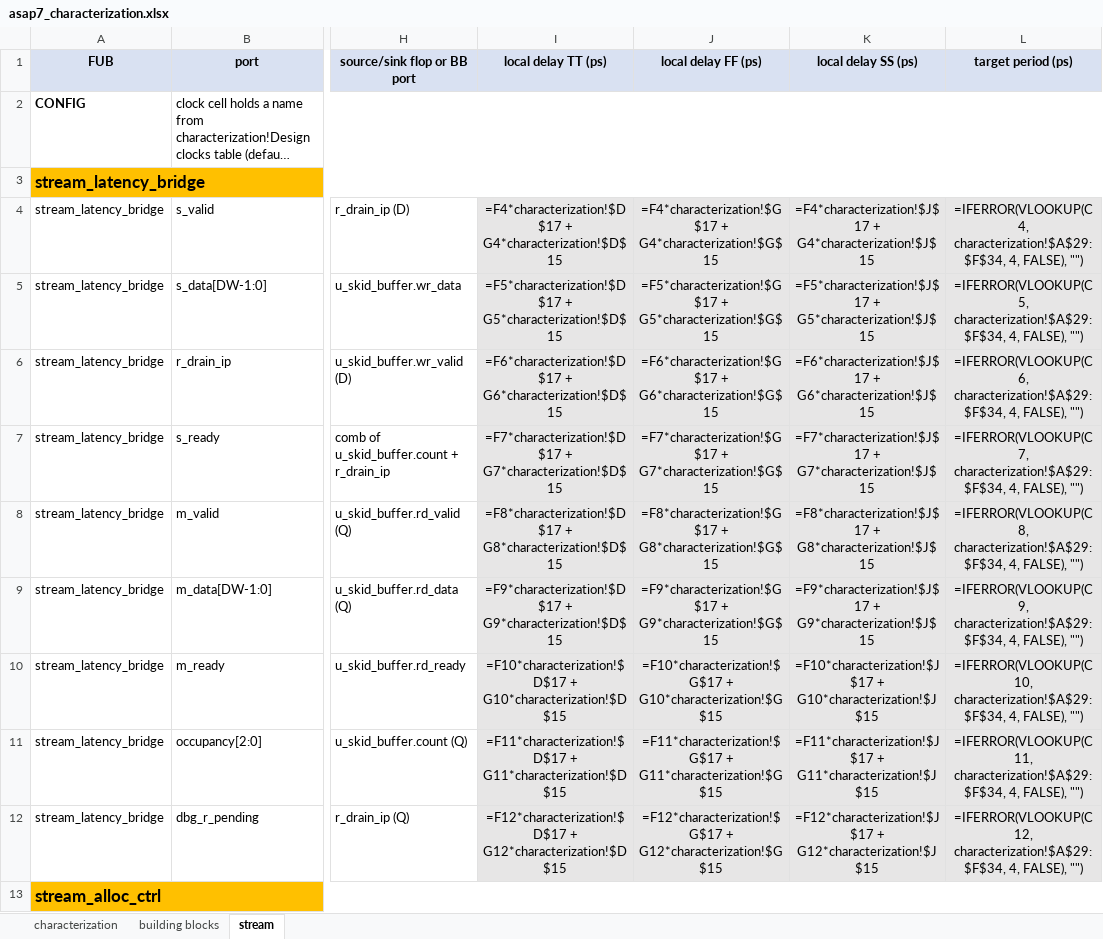
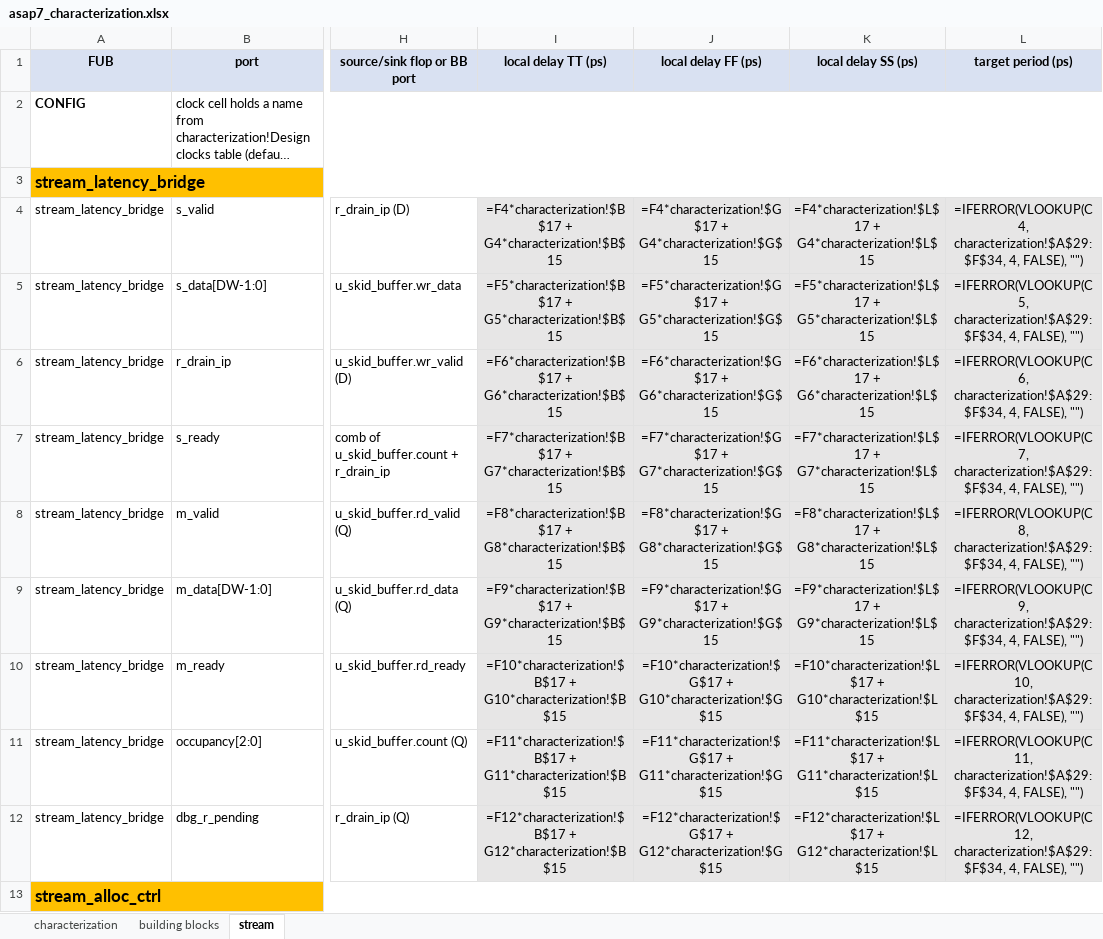
Before and after one commit to sean-galloway/RTLDesignSherpa, an Excel workbook: projects/components/timing_characterization/work/asap7_characterization.xlsx, sheet stream, drawn as a sheet; only a part is shown, gaps mark what is left out; long unchanged cells end in …; values as stored, in another font and other column widths than the file's, no borders; formulas without a stored value are shown as written; the diff covers the shown part only; the diff names each change by its address in the sheet, - before the commit and + after, or states it on an @@ line.

Commit message:
feat(timing_char/work): shift sweep grid to 1.0/1.25/1.5/1.75/2.0 GHz
User wants the methodology to illustrate paths going from passing to
failing.  The old 500/750/1000 MHz sweep keeps everything comfortably
passing for an ASAP7 7nm characterization.  Pushing the grid to where
modern designs hit the wall:

  columns: TT_1000 / TT_1250 / TT_1500 / TT_1750 / TT_2000
           FF_1000 / FF_1250 / FF_1500 / FF_1750 / FF_2000
           SS_1000 / SS_1250 / SS_1500 / SS_1750 / SS_2000

Sample TT-corner Max-levels-per-cycle ranges over the new sweep:
  NAND:  135 ->  66     (47% drop)
  MUX:    60 ->  29
  XOR:    36 ->  18
  MULT:   32 ->  16     (PROXY for mixed-bag logic)
  CARRY:  31 ->  15

Cell refs into the characterization sheet bumped to match the new column
layout: per_NAND TT is now $B$15 (was $D$15 when TT_1000 was col D);
FF stays $G$15 (lucky col coincidence); SS $L$15 (was $J$15). Both
building blocks and stream sheets updated to point at the new columns.

```diff
--- a/projects/components/timing_characterization/work/asap7_characterization.xlsx (sheet stream)
+++ b/projects/components/timing_characterization/work/asap7_characterization.xlsx (sheet stream)
-I4 (local delay TT (ps)): =F4*characterization!$D$17 + G4*characterization!$D$15
+I4 (local delay TT (ps)): =F4*characterization!$B$17 + G4*characterization!$B$15
-K4 (local delay SS (ps)): =F4*characterization!$J$17 + G4*characterization!$J$15
+K4 (local delay SS (ps)): =F4*characterization!$L$17 + G4*characterization!$L$15
-I5 (local delay TT (ps)): =F5*characterization!$D$17 + G5*characterization!$D$15
+I5 (local delay TT (ps)): =F5*characterization!$B$17 + G5*characterization!$B$15
-K5 (local delay SS (ps)): =F5*characterization!$J$17 + G5*characterization!$J$15
+K5 (local delay SS (ps)): =F5*characterization!$L$17 + G5*characterization!$L$15
-I6 (local delay TT (ps)): =F6*characterization!$D$17 + G6*characterization!$D$15
+I6 (local delay TT (ps)): =F6*characterization!$B$17 + G6*characterization!$B$15
-K6 (local delay SS (ps)): =F6*characterization!$J$17 + G6*characterization!$J$15
+K6 (local delay SS (ps)): =F6*characterization!$L$17 + G6*characterization!$L$15
-I7 (local delay TT (ps)): =F7*characterization!$D$17 + G7*characterization!$D$15
+I7 (local delay TT (ps)): =F7*characterization!$B$17 + G7*characterization!$B$15
-K7 (local delay SS (ps)): =F7*characterization!$J$17 + G7*characterization!$J$15
+K7 (local delay SS (ps)): =F7*characterization!$L$17 + G7*characterization!$L$15
-I8 (local delay TT (ps)): =F8*characterization!$D$17 + G8*characterization!$D$15
+I8 (local delay TT (ps)): =F8*characterization!$B$17 + G8*characterization!$B$15
-K8 (local delay SS (ps)): =F8*characterization!$J$17 + G8*characterization!$J$15
+K8 (local delay SS (ps)): =F8*characterization!$L$17 + G8*characterization!$L$15
-I9 (local delay TT (ps)): =F9*characterization!$D$17 + G9*characterization!$D$15
+I9 (local delay TT (ps)): =F9*characterization!$B$17 + G9*characterization!$B$15
-K9 (local delay SS (ps)): =F9*characterization!$J$17 + G9*characterization!$J$15
+K9 (local delay SS (ps)): =F9*characterization!$L$17 + G9*characterization!$L$15
-I10 (local delay TT (ps)): =F10*characterization!$D$17 + G10*characterization!$D$15
+I10 (local delay TT (ps)): =F10*characterization!$B$17 + G10*characterization!$B$15
-K10 (local delay SS (ps)): =F10*characterization!$J$17 + G10*characterization!$J$15
+K10 (local delay SS (ps)): =F10*characterization!$L$17 + G10*characterization!$L$15
-I11 (local delay TT (ps)): =F11*characterization!$D$17 + G11*characterization!$D$15
+I11 (local delay TT (ps)): =F11*characterization!$B$17 + G11*characterization!$B$15
-K11 (local delay SS (ps)): =F11*characterization!$J$17 + G11*characterization!$J$15
+K11 (local delay SS (ps)): =F11*characterization!$L$17 + G11*characterization!$L$15
-I12 (local delay TT (ps)): =F12*characterization!$D$17 + G12*characterization!$D$15
+I12 (local delay TT (ps)): =F12*characterization!$B$17 + G12*characterization!$B$15
-K12 (local delay SS (ps)): =F12*characterization!$J$17 + G12*characterization!$J$15
+K12 (local delay SS (ps)): =F12*characterization!$L$17 + G12*characterization!$L$15
```
Also changed, not shown: 230 edited cells elsewhere in this sheet, sheet characterization, sheet building blocks, 1 other file.
